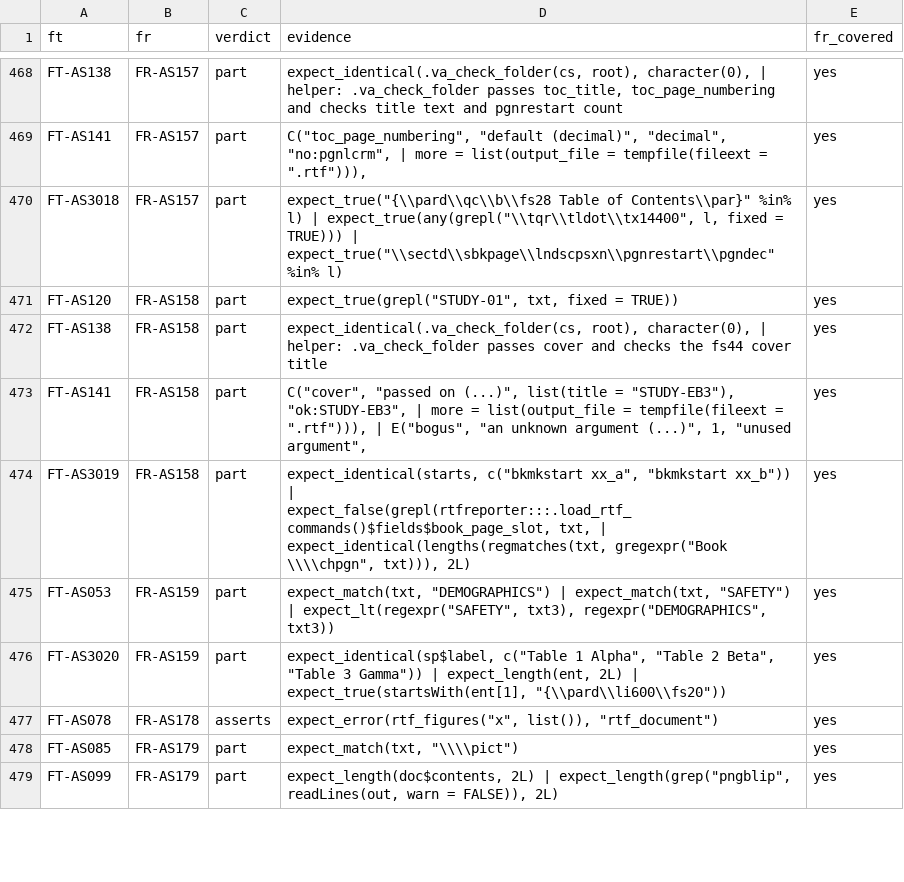
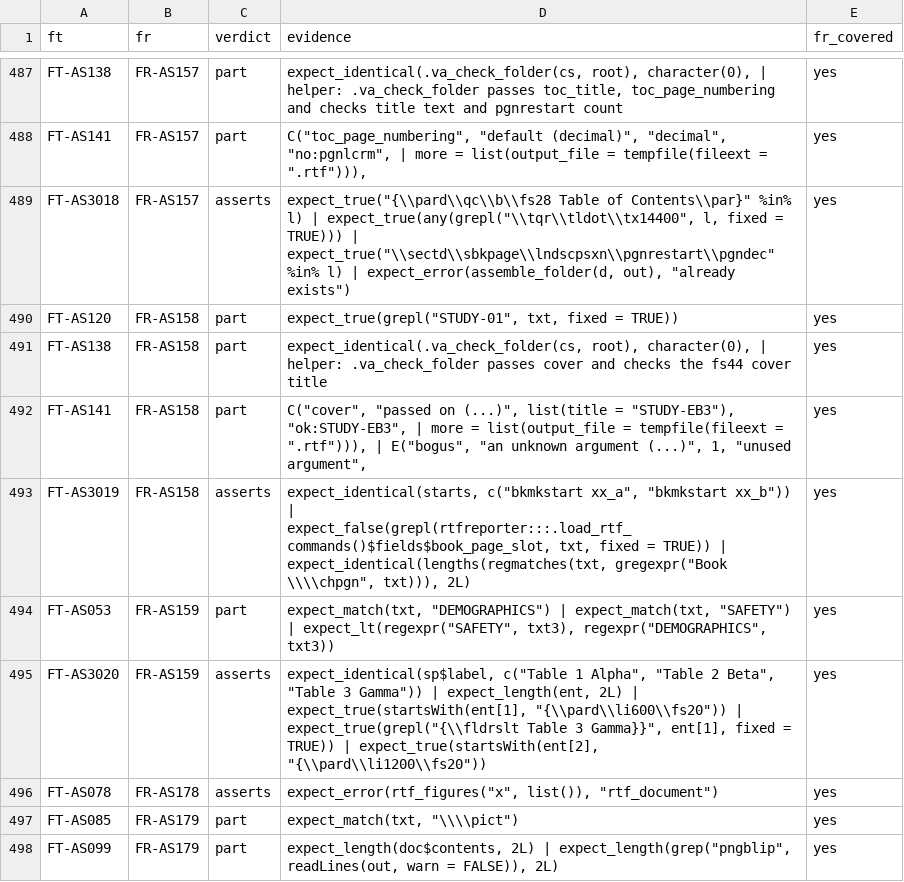
Before and after one commit to ichirio/rtfreporter, a CSV file: inst/validation/traceability_review.csv, drawn as a sheet; only a part is shown, gaps mark what is left out; the diff covers the shown part only.

```diff
--- a/inst/validation/traceability_review.csv
+++ b/inst/validation/traceability_review.csv
@@ -469,3 +488,3 @@
 "FT-AS141","FR-AS157","part","C(""toc_page_numbering"", ""default (decimal)"", ""decimal"", ""no:pgnlcrm"", | more = list(output_file = tempfile(fileext = "".rtf""))),","yes"
-"FT-AS3018","FR-AS157","part","expect_true(""{\\pard\\qc\\b\\fs28 Table of Contents\\par}"" %in% l) | expect_true(any(grepl(""\\tqr\\tldot\\tx14400"", l, fixed = TRUE))) | expect_true(""\\sectd\\sbkpage\\lndscpsxn\\pgnrestart\\pgndec"" %in% l)","yes"
+"FT-AS3018","FR-AS157","asserts","expect_true(""{\\pard\\qc\\b\\fs28 Table of Contents\\par}"" %in% l) | expect_true(any(grepl(""\\tqr\\tldot\\tx14400"", l, fixed = TRUE))) | expect_true(""\\sectd\\sbkpage\\lndscpsxn\\pgnrestart\\pgndec"" %in% l) | expect_error(assemble_folder(d, out), ""already exists"")","yes"
 "FT-AS120","FR-AS158","part","expect_true(grepl(""STUDY-01"", txt, fixed = TRUE))","yes"
@@ -473,5 +492,5 @@
 "FT-AS141","FR-AS158","part","C(""cover"", ""passed on (...)"", list(title = ""STUDY-EB3""), ""ok:STUDY-EB3"", | more = list(output_file = tempfile(fileext = "".rtf""))), | E(""bogus"", ""an unknown argument (...)"", 1, ""unused argument"",","yes"
-"FT-AS3019","FR-AS158","part","expect_identical(starts, c(""bkmkstart xx_a"", ""bkmkstart xx_b"")) | expect_false(grepl(rtfreporter:::.load_rtf_commands()$fields$book_page_slot, txt, | expect_identical(lengths(regmatches(txt, gregexpr(""Book \\\\chpgn"", txt))), 2L)","yes"
+"FT-AS3019","FR-AS158","asserts","expect_identical(starts, c(""bkmkstart xx_a"", ""bkmkstart xx_b"")) | expect_false(grepl(rtfreporter:::.load_rtf_commands()$fields$book_page_slot, txt, fixed = TRUE)) | expect_identical(lengths(regmatches(txt, gregexpr(""Book \\\\chpgn"", txt))), 2L)","yes"
 "FT-AS053","FR-AS159","part","expect_match(txt, ""DEMOGRAPHICS"") | expect_match(txt, ""SAFETY"") | expect_lt(regexpr(""SAFETY"", txt3), regexpr(""DEMOGRAPHICS"", txt3))","yes"
-"FT-AS3020","FR-AS159","part","expect_identical(sp$label, c(""Table 1 Alpha"", ""Table 2 Beta"", ""Table 3 Gamma"")) | expect_length(ent, 2L) | expect_true(startsWith(ent[1], ""{\\pard\\li600\\fs20""))","yes"
+"FT-AS3020","FR-AS159","asserts","expect_identical(sp$label, c(""Table 1 Alpha"", ""Table 2 Beta"", ""Table 3 Gamma"")) | expect_length(ent, 2L) | expect_true(startsWith(ent[1], ""{\\pard\\li600\\fs20"")) | expect_true(grepl(""{\\fldrslt Table 3 Gamma}}"", ent[1], fixed = TRUE)) | expect_true(startsWith(ent[2], ""{\\pard\\li1200\\fs20""))","yes"
 "FT-AS078","FR-AS178","asserts","expect_error(rtf_figures(""x"", list()), ""rtf_document"")","yes"
```
Also changed, not shown: 5 added rows, 83 moved rows and 74 edited cells elsewhere in this file, 2 other files.
